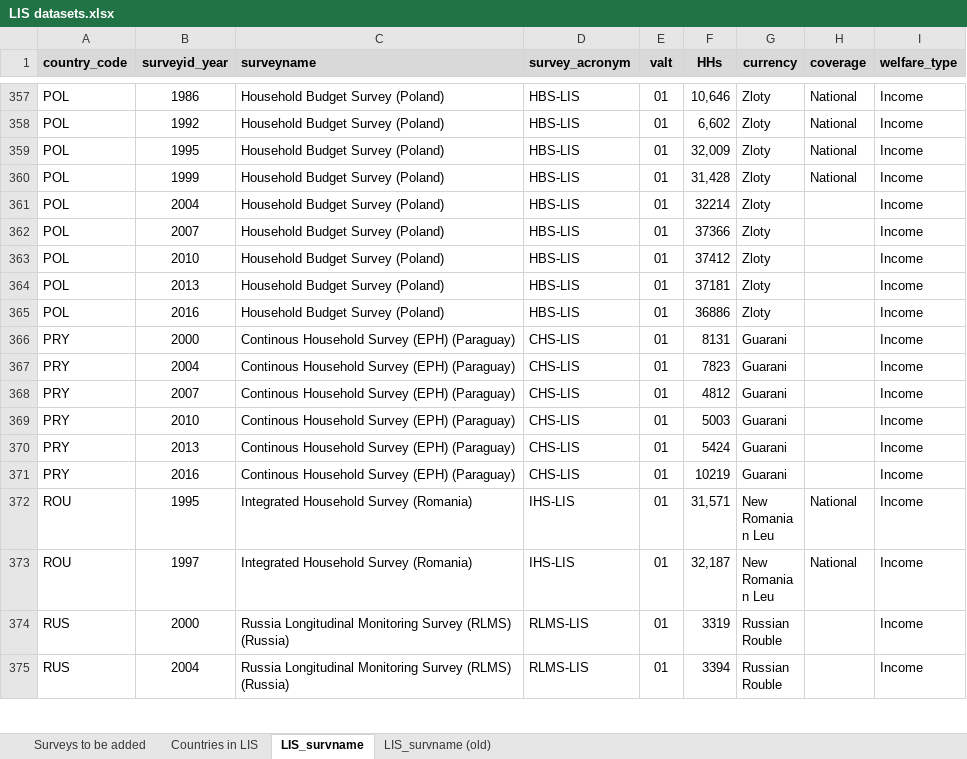
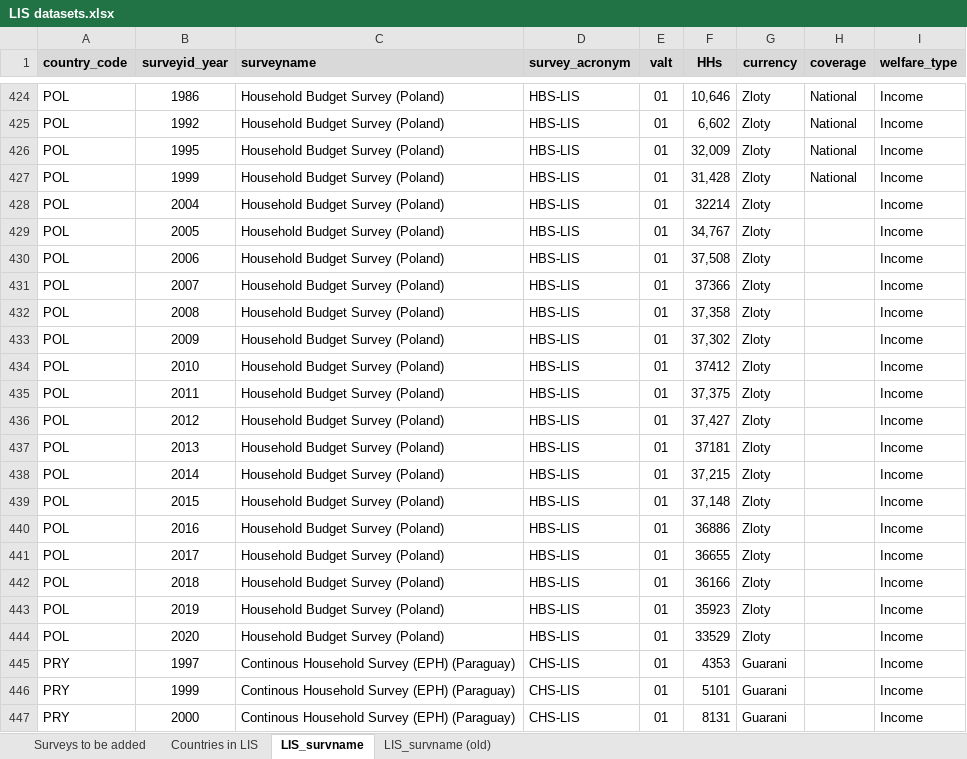
Before and after one commit to GPID-WB/LIS_data, an Excel workbook: 02.data/_aux/LIS datasets.xlsx, sheet LIS_survname, drawn as a sheet; only a part is shown, gaps mark what is left out; the shorter side is filled out with more unchanged rows; values as stored, in another font and other column widths than the file's, no borders; the diff covers the shown part only; the diff names each change by its address in the sheet, - before the commit and + after, or states it on an @@ line.

Commit message:
Download new LIS data Dec 14 2021

```diff
--- a/02.data/_aux/LIS datasets.xlsx (sheet LIS_survname)
+++ b/02.data/_aux/LIS datasets.xlsx (sheet LIS_survname)
+row 429: POL | 2005 | Household Budget Survey (Poland) | HBS-LIS | 01 | 34,767 | Zloty |  | Income
+row 430: POL | 2006 | Household Budget Survey (Poland) | HBS-LIS | 01 | 37,508 | Zloty |  | Income
+row 432: POL | 2008 | Household Budget Survey (Poland) | HBS-LIS | 01 | 37,358 | Zloty |  | Income
+row 433: POL | 2009 | Household Budget Survey (Poland) | HBS-LIS | 01 | 37,302 | Zloty |  | Income
+row 435: POL | 2011 | Household Budget Survey (Poland) | HBS-LIS | 01 | 37,375 | Zloty |  | Income
+row 436: POL | 2012 | Household Budget Survey (Poland) | HBS-LIS | 01 | 37,427 | Zloty |  | Income
+row 438: POL | 2014 | Household Budget Survey (Poland) | HBS-LIS | 01 | 37,215 | Zloty |  | Income
+row 439: POL | 2015 | Household Budget Survey (Poland) | HBS-LIS | 01 | 37,148 | Zloty |  | Income
+row 441: POL | 2017 | Household Budget Survey (Poland) | HBS-LIS | 01 | 36655 | Zloty |  | Income
+row 442: POL | 2018 | Household Budget Survey (Poland) | HBS-LIS | 01 | 36166 | Zloty |  | Income
+row 443: POL | 2019 | Household Budget Survey (Poland) | HBS-LIS | 01 | 35923 | Zloty |  | Income
+row 444: POL | 2020 | Household Budget Survey (Poland) | HBS-LIS | 01 | 33529 | Zloty |  | Income
+row 445: PRY | 1997 | Continous Household Survey (EPH) (Paraguay) | CHS-LIS | 01 | 4353 | Guarani |  | Income
+row 446: PRY | 1999 | Continous Household Survey (EPH) (Paraguay) | CHS-LIS | 01 | 5101 | Guarani |  | Income
```
Also changed, not shown: 96 added rows, 4 removed rows, 1 moved row, 20 edited cells and cell formats elsewhere in this sheet, 17 other files.
